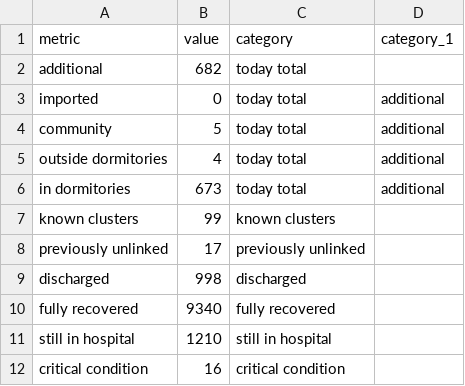
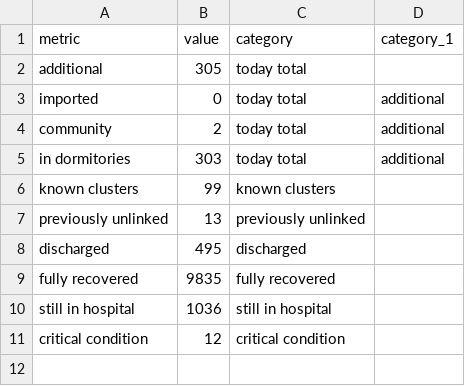
Before and after one commit to noaihere/dailydata, a CSV file: total_df.csv, drawn as a sheet.

```diff
--- a/total_df.csv
+++ b/total_df.csv
@@ -1,12 +1,11 @@
 metric,value,category,category_1
-additional,682,today total,
+additional,305,today total,
 imported,0,today total,additional
-community,5,today total,additional
-outside dormitories,4,today total,additional
-in dormitories,673,today total,additional
+community,2,today total,additional
+in dormitories,303,today total,additional
 known clusters,99,known clusters,
-previously unlinked,17,previously unlinked,
-discharged,998,discharged,
-fully recovered,9340,fully recovered,
-still in hospital,1210,still in hospital,
-critical condition,16,critical condition,
+previously unlinked,13,previously unlinked,
+discharged,495,discharged,
+fully recovered,9835,fully recovered,
+still in hospital,1036,still in hospital,
+critical condition,12,critical condition,
```
Also changed, not shown: 1 other file.
